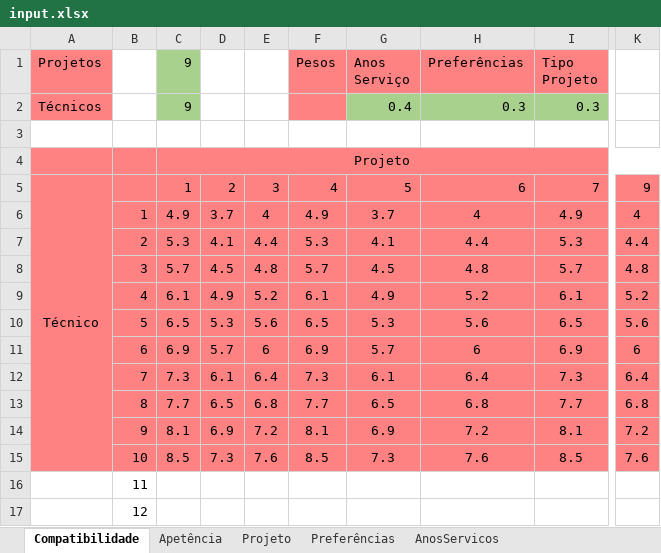
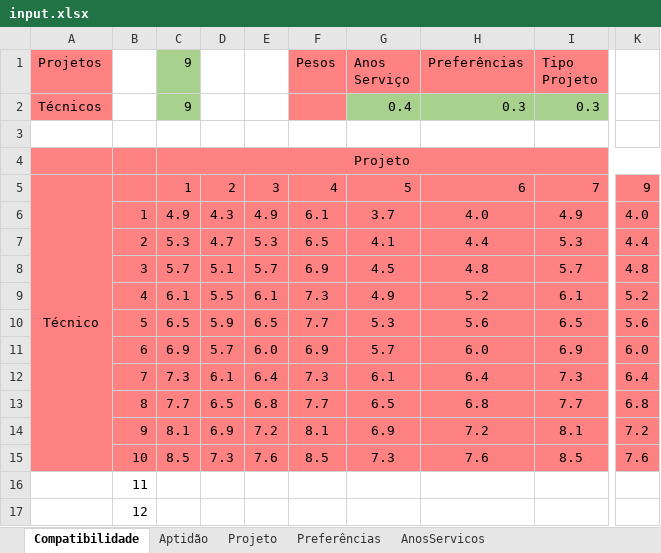
Before and after one commit to El-Banderas/Alocacao_ANI_Prototipo, an Excel workbook: input/input.xlsx, sheet Compatibilidade, drawn as a sheet; only a part is shown, gaps mark what is left out; values as stored, in another font and other column widths than the file's, no borders; the diff names each change by its address in the sheet, - before the commit and + after, or states it on an @@ line.

```diff
--- a/input/input.xlsx (sheet Compatibilidade)
+++ b/input/input.xlsx (sheet Compatibilidade)
-sheet tab: Apetência
+sheet tab: Aptidão
-D6: 3.7
+D6: 4.3
-E6: 4
+E6: 4.9
-F6 (Pesos): 4.9
+F6 (Pesos): 6.1
-H6 (Preferências): 4
+H6 (Preferências): 4.0
-K6: 4
+K6: 4.0
-D7: 4.1
+D7: 4.7
-E7: 4.4
+E7: 5.3
-F7 (Pesos): 5.3
+F7 (Pesos): 6.5
-D8: 4.5
+D8: 5.1
-E8: 4.8
+E8: 5.7
-F8 (Pesos): 5.7
+F8 (Pesos): 6.9
-D9: 4.9
+D9: 5.5
-E9: 5.2
+E9: 6.1
-F9 (Pesos): 6.1
+F9 (Pesos): 7.3
-D10: 5.3
+D10: 5.9
-E10: 5.6
+E10: 6.5
-F10 (Pesos): 6.5
+F10 (Pesos): 7.7
-E11: 6
+E11: 6.0
-H11 (Preferências): 6
+H11 (Preferências): 6.0
-K11: 6
+K11: 6.0
```
Also changed, not shown: sheet Projeto, formulas that keep their value, 5 other files.
